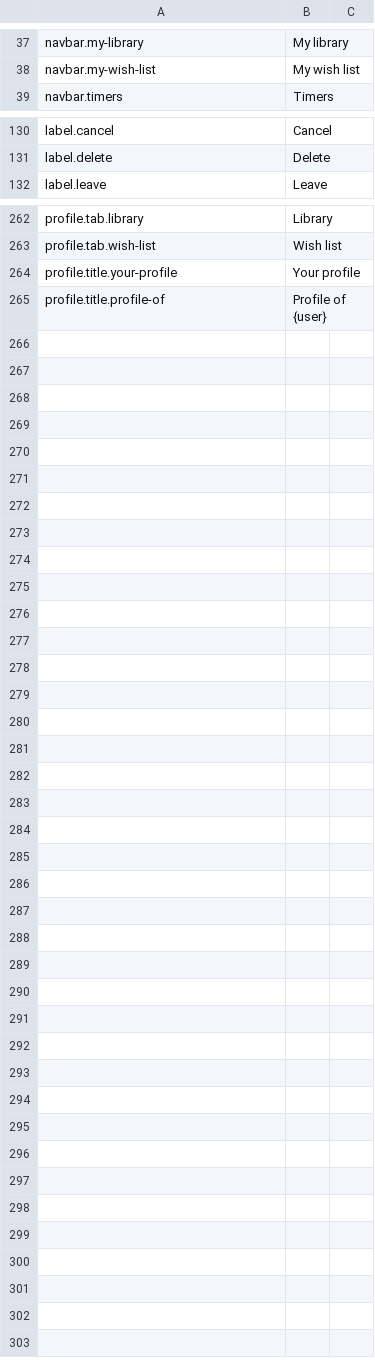
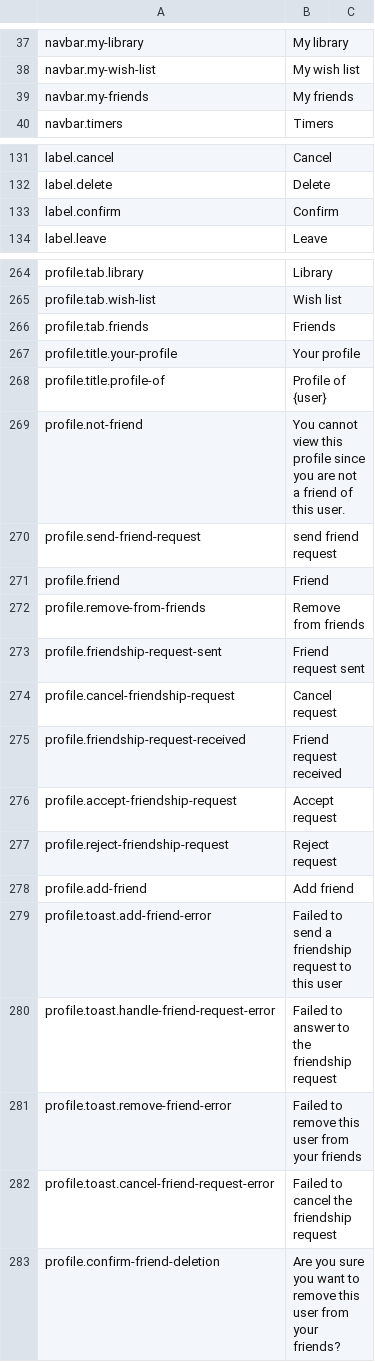
Before and after one commit to BGWE/BoardgameWE-UI, a CSV file: boardgame-ui/src/locales/translations.csv, drawn as a sheet; only a part is shown, gaps mark what is left out.

Commit message:
Initial commit for friends

```diff
--- a/boardgame-ui/src/locales/translations.csv
+++ b/boardgame-ui/src/locales/translations.csv
@@ -38,2 +38,3 @@ navbar.my-library,My library,
 navbar.my-wish-list,My wish list,
+navbar.my-friends,My friends,
 navbar.timers,Timers,
@@ -131,2 +132,3 @@ label.cancel,Cancel,
 label.delete,Delete,
+label.confirm,Confirm,
 label.leave,Leave,
@@ -263,3 +265,19 @@ profile.tab.library,Library,
 profile.tab.wish-list,Wish list,
+profile.tab.friends,Friends,
 profile.title.your-profile,Your profile,
 profile.title.profile-of,Profile of {user},
+profile.not-friend,You cannot view this profile since you are not a friend of this user.,
+profile.send-friend-request,send friend request,
+profile.friend,Friend,
+profile.remove-from-friends,Remove from friends,
+profile.friendship-request-sent,Friend request sent,
+profile.cancel-friendship-request,Cancel request,
+profile.friendship-request-received,Friend request received,
+profile.accept-friendship-request,Accept request,
+profile.reject-friendship-request,Reject request,
+profile.add-friend,Add friend,
+profile.toast.add-friend-error,Failed to send a friendship request to this user,
+profile.toast.handle-friend-request-error,Failed to answer to the friendship request,
+profile.toast.remove-friend-error,Failed to remove this user from your friends,
+profile.toast.cancel-friend-request-error,Failed to cancel the friendship request,
+profile.confirm-friend-deletion,Are you sure you want to remove this user from your friends?,
```
Also changed, not shown: 6 other files.
